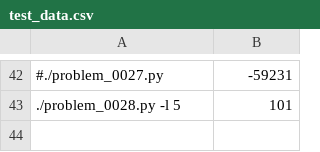
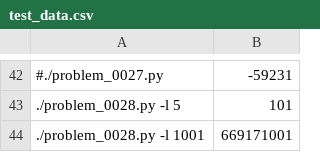
Before and after one commit to codavex/projecteuler, a CSV file: src/test_data.csv, drawn as a sheet; only a part is shown, gaps mark what is left out; the diff names each change by its address in the sheet, - before the commit and + after, or states it on an @@ line.

```diff
--- a/src/test_data.csv
+++ b/src/test_data.csv
+row 44: ./problem_0028.py -l 1001 | 669171001
```
Also changed, not shown: 1 other file.
